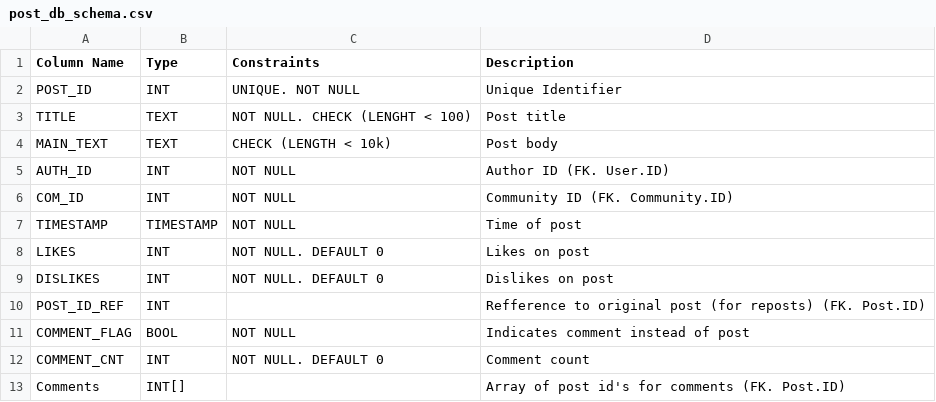
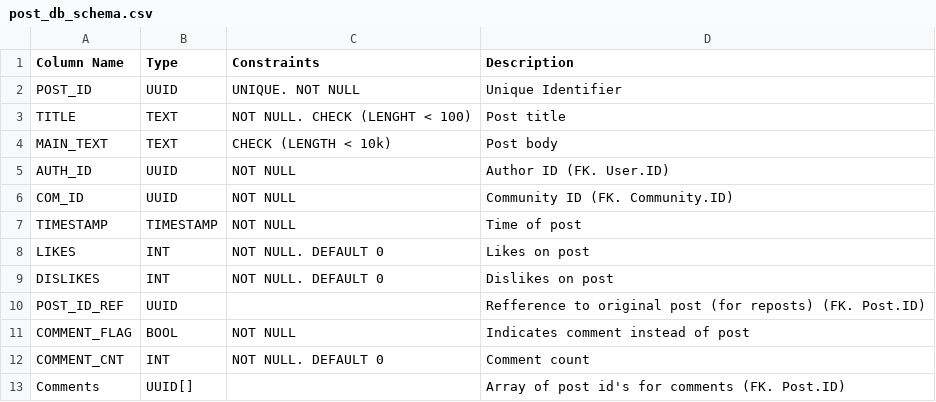
Before and after one commit to CCT2P2/Report, a CSV file: spec_sheets/DB/post_db_schema.csv, drawn as a sheet.

Commit message:
added postgress sheet

```diff
--- a/spec_sheets/DB/post_db_schema.csv
+++ b/spec_sheets/DB/post_db_schema.csv
@@ -1,7 +1,7 @@
 Column Name,Type,Constraints,Description
-POST_ID,INT,UNIQUE. NOT NULL,Unique Identifier
+POST_ID,UUID,UNIQUE. NOT NULL,Unique Identifier
 TITLE,TEXT,NOT NULL. CHECK (LENGHT < 100),Post title
 MAIN_TEXT,TEXT,CHECK (LENGTH < 10k),Post body
-AUTH_ID,INT,NOT NULL,Author ID (FK. User.ID)
-COM_ID,INT,NOT NULL,Community ID (FK. Community.ID)
+AUTH_ID,UUID,NOT NULL,Author ID (FK. User.ID)
+COM_ID,UUID,NOT NULL,Community ID (FK. Community.ID)
 TIMESTAMP,TIMESTAMP,NOT NULL,Time of post
@@ -9,5 +9,5 @@ LIKES,INT,NOT NULL. DEFAULT 0,Likes on post
 DISLIKES,INT,NOT NULL. DEFAULT 0,Dislikes on post
-POST_ID_REF,INT,,Refference to original post (for reposts) (FK. Post.ID)
+POST_ID_REF,UUID,,Refference to original post (for reposts) (FK. Post.ID)
 COMMENT_FLAG,BOOL,NOT NULL,Indicates comment instead of post
 COMMENT_CNT,INT,NOT NULL. DEFAULT 0,Comment count
-Comments,INT[],,Array of post id's for comments (FK. Post.ID)
+Comments,UUID[],,Array of post id's for comments (FK. Post.ID)
```
Also changed, not shown: spec_sheets/DB/com_db_schema.csv, spec_sheets/DB/usr_db_schema.csv, 1 other file.
